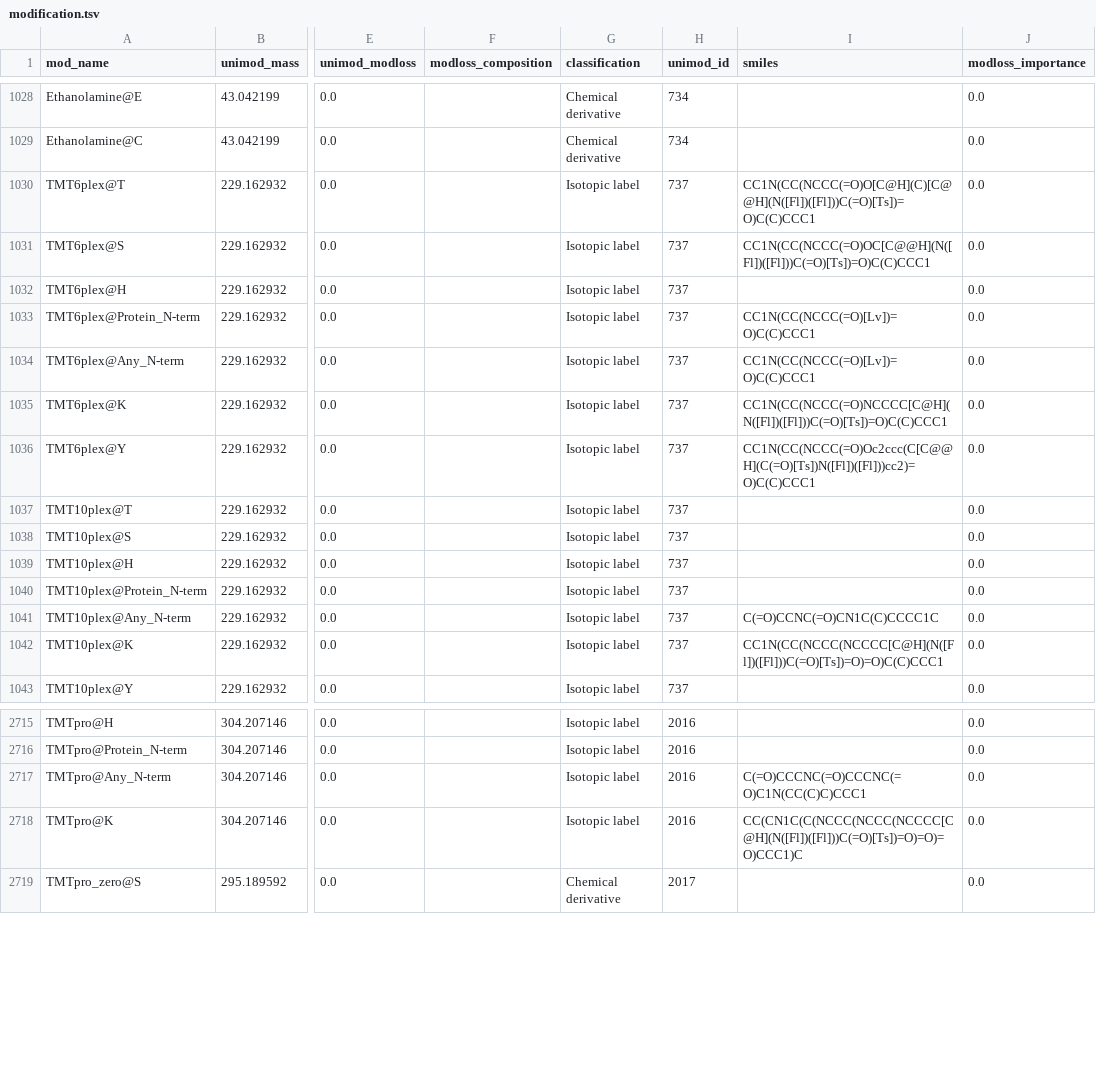
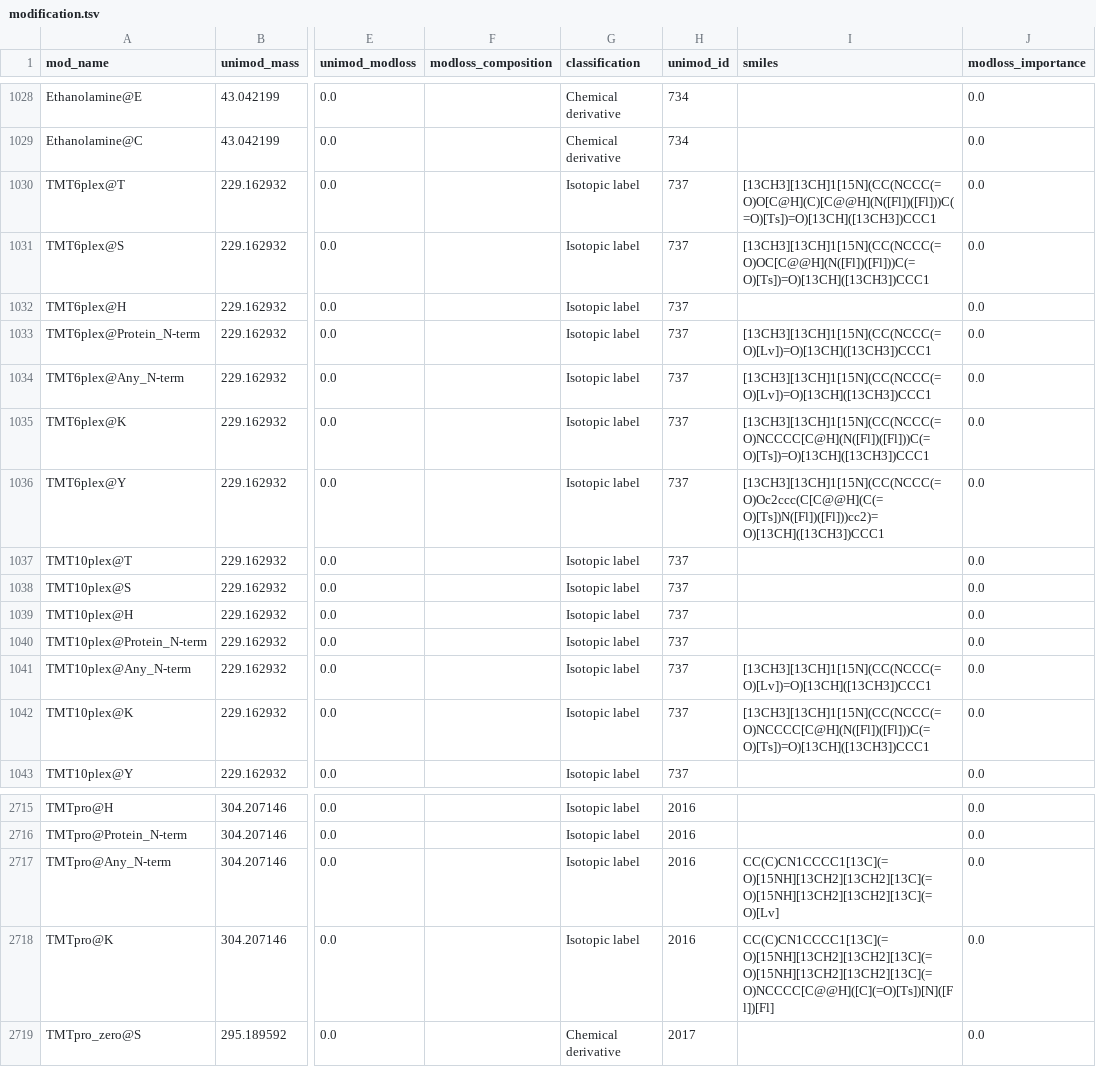
Before and after one commit to MannLabs/alphabase, a TSV file: alphabase/constants/const_files/modification.tsv, drawn as a sheet; only a part is shown, gaps mark what is left out; the diff names each change by its address in the sheet, - before the commit and + after, or states it on an @@ line.

Commit message:
fix: encode heavy isotopes in TMT6/10plex SMILES annotations (#427)
* fix: encode heavy isotopes in TMT6/10plex SMILES annotations

The smiles column for TMT6plex/TMT10plex encoded the light tag (all 12C/14N),
disagreeing with the declared composition H(20)C(8)13C(4)N(1)15N(1)O(2) by
~5 Da. Add [13CH]/[13CH3]/[15N] labels to the dimethylpiperidine reporter so
the SMILES matches the composition, and unify the malformed TMT10plex@Any_N-term
skeleton with its TMT6plex twin. Verified each mod delta reproduces the declared
composition exactly (H included).

* fix: encode heavy isotopes in TMTpro SMILES and repair its N-term skeleton

TMTpro has the same defect this branch fixes for TMT6/10plex: composition declares
H(25)C(8)13C(7)N(1)15N(2)O(3) while the SMILES carries no heavy atoms, so both
patchable entries come out 9.0176 Da light (7x13C + 2x15N).

TMTpro@Any_N-term is broken a second way. It ships as a bare skeleton,
C(=O)CCCNC(=O)CCCNC(=O)C1N(CC(C)C)CCC1, with no [Lv] attachment placeholder unlike
every other N-term entry, so the peptide builder bonds the N-terminus to whatever atom
the string happens to start with and the delta is +19.0137 Da rather than merely light.
It is replaced here with TMTpro@K's skeleton terminated in [Lv], after which labelling
reaches the reference mass.

Placement: the labels go on the balancer, i.e. channel 126. No TMTpro channel can put
every heavy atom in the reporter the way 131N does for TMT6plex -- the tag needs two
15N and the pyrrolidine reporter holds one nitrogen, so even 134N strands one 15N on
the balancer. TMTpro's balancer holds exactly 7 C and 2 N, which is exactly the
declared 13C(7) 15N(2), making 126 the one placement fixed by the composition rather
than chosen. The TMT6/10plex rows in this branch remain reporter-labelled (131N).

Both entries now reproduce unimod_mass 304.207146 when re-encoded through
PeptideSmilesEncoder. TMTpro@{T,S,H,Protein_N-term} carry no SMILES at all and are
untouched.

```diff
--- a/alphabase/constants/const_files/modification.tsv
+++ b/alphabase/constants/const_files/modification.tsv
-I1030 (smiles): CC1N(CC(NCCC(=O)O[C@H](C)[C@@H](N([Fl])([Fl]))C(=O)[Ts])=O)C(C)CCC1
+I1030 (smiles): [13CH3][13CH]1[15N](CC(NCCC(=O)O[C@H](C)[C@@H](N([Fl])([Fl]))C(=O)[Ts])=O)[13CH]([13CH3])CCC1
-I1031 (smiles): CC1N(CC(NCCC(=O)OC[C@@H](N([Fl])([Fl]))C(=O)[Ts])=O)C(C)CCC1
+I1031 (smiles): [13CH3][13CH]1[15N](CC(NCCC(=O)OC[C@@H](N([Fl])([Fl]))C(=O)[Ts])=O)[13CH]([13CH3])CCC1
-I1033:I1034 (smiles): CC1N(CC(NCCC(=O)[Lv])=O)C(C)CCC1
+I1033:I1034 (smiles): [13CH3][13CH]1[15N](CC(NCCC(=O)[Lv])=O)[13CH]([13CH3])CCC1
-I1035 (smiles): CC1N(CC(NCCC(=O)NCCCC[C@H](N([Fl])([Fl]))C(=O)[Ts])=O)C(C)CCC1
+I1035 (smiles): [13CH3][13CH]1[15N](CC(NCCC(=O)NCCCC[C@H](N([Fl])([Fl]))C(=O)[Ts])=O)[13CH]([13CH3])CCC1
-I1036 (smiles): CC1N(CC(NCCC(=O)Oc2ccc(C[C@@H](C(=O)[Ts])N([Fl])([Fl]))cc2)=O)C(C)CCC1
+I1036 (smiles): [13CH3][13CH]1[15N](CC(NCCC(=O)Oc2ccc(C[C@@H](C(=O)[Ts])N([Fl])([Fl]))cc2)=O)[13CH]([13CH3])CCC1
-I1041 (smiles): C(=O)CCNC(=O)CN1C(C)CCCC1C
+I1041 (smiles): [13CH3][13CH]1[15N](CC(NCCC(=O)[Lv])=O)[13CH]([13CH3])CCC1
-I1042 (smiles): CC1N(CC(NCCC(NCCCC[C@H](N([Fl])([Fl]))C(=O)[Ts])=O)=O)C(C)CCC1
+I1042 (smiles): [13CH3][13CH]1[15N](CC(NCCC(=O)NCCCC[C@H](N([Fl])([Fl]))C(=O)[Ts])=O)[13CH]([13CH3])CCC1
-I2717 (smiles): C(=O)CCCNC(=O)CCCNC(=O)C1N(CC(C)C)CCC1
+I2717 (smiles): CC(C)CN1CCCC1[13C](=O)[15NH][13CH2][13CH2][13C](=O)[15NH][13CH2][13CH2][13C](=O)[Lv]
-I2718 (smiles): CC(CN1C(C(NCCC(NCCC(NCCCC[C@H](N([Fl])([Fl]))C(=O)[Ts])=O)=O)=O)CCC1)C
+I2718 (smiles): CC(C)CN1CCCC1[13C](=O)[15NH][13CH2][13CH2][13C](=O)[15NH][13CH2][13CH2][13C](=O)NCCCC[C@@H]([C](=O)[Ts])[N]([Fl])[Fl]
```
